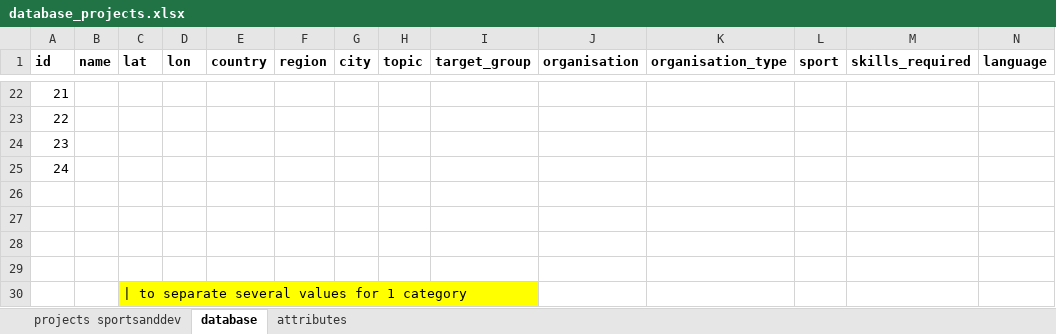
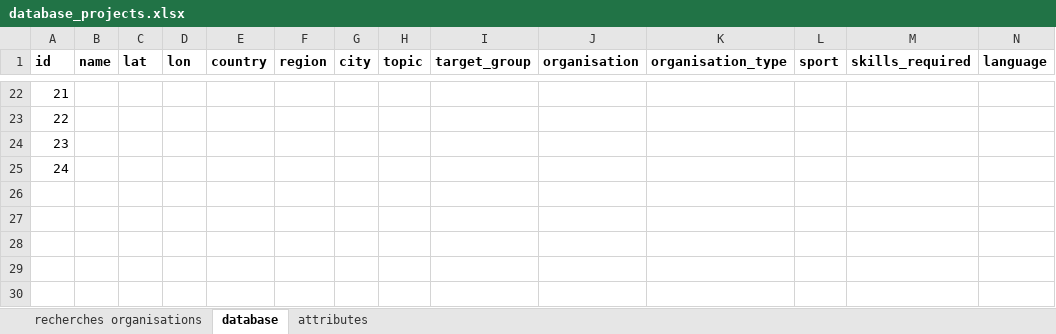
Before and after one commit to valerievogel/2026_geovisualisation, an Excel workbook: src/data/database_projects.xlsx, sheet database, drawn as a sheet; only a part is shown, gaps mark what is left out; values as stored, in another font and other column widths than the file's, no borders; rows hold the shown columns only; the diff names each change by its address in the sheet, - before the commit and + after, or states it on an @@ line.

```diff
--- a/src/data/database_projects.xlsx (sheet database)
+++ b/src/data/database_projects.xlsx (sheet database)
-sheet tab: projects sportsanddev
+sheet tab: recherches organisations
-row 26: (empty)
-row 27: (empty)
-row 28: (empty)
-row 29: (empty)
-row 30:  |  | | to separate several values for 1 category
```
Also changed, not shown: 2 other files.
